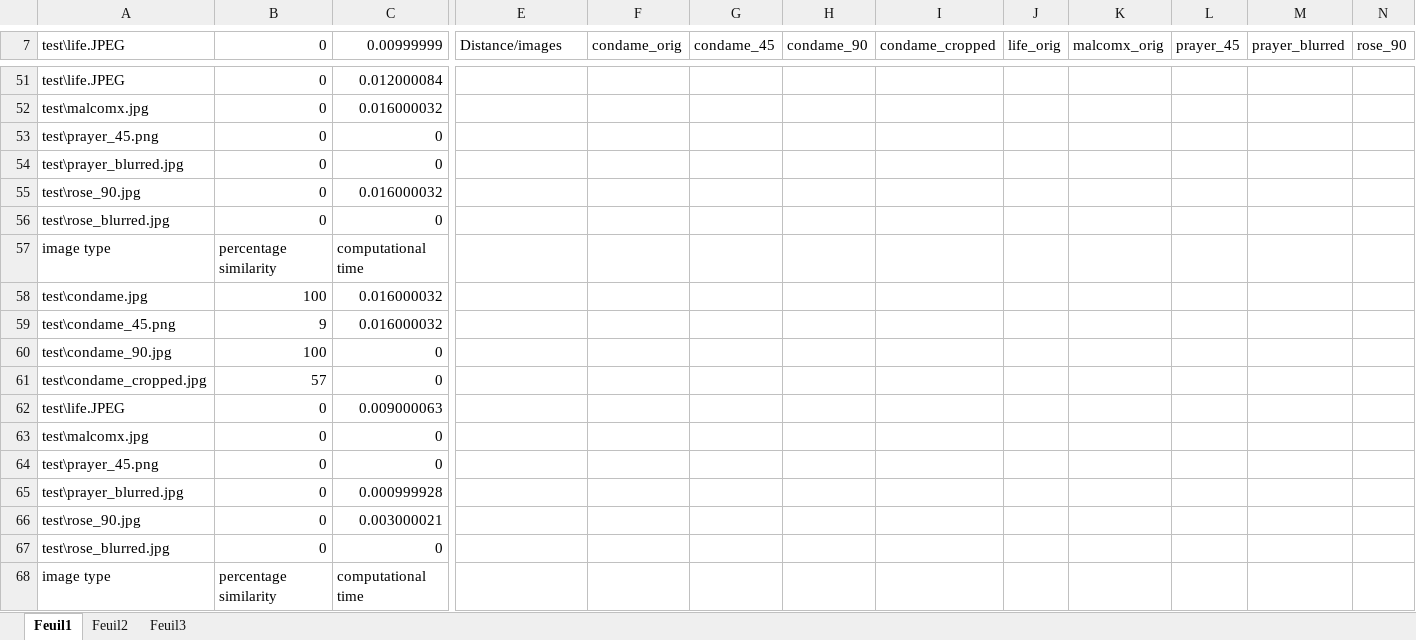
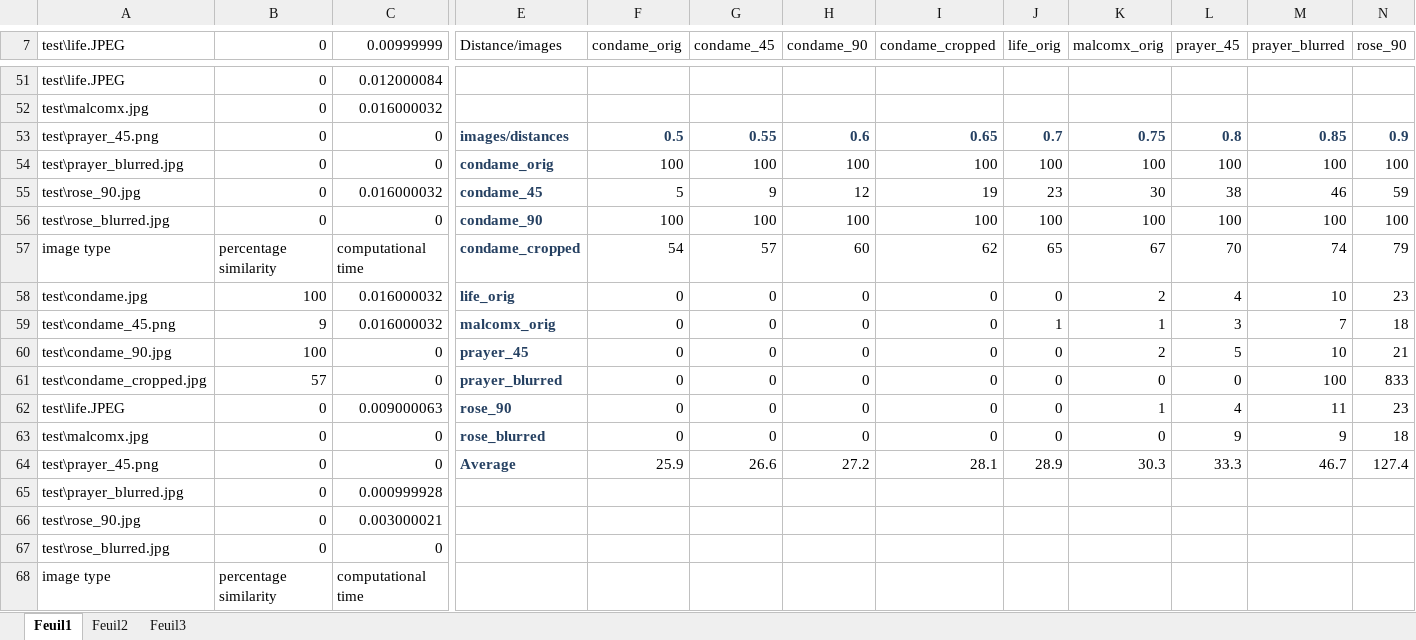
Before and after one commit to biasijunior/pfe-resources, an Excel workbook: database/KNN/ORB_KNN.xlsx, sheet Feuil1, drawn as a sheet; only a part is shown, gaps mark what is left out; values as stored, in another font and other column widths than the file's, no borders; table styles not drawn; removed rows and columns are numbered as before the commit, all else as after; rows hold the shown columns only; the diff names each change by its address in the sheet, - before the commit and + after, or states it on an @@ line.

```diff
--- a/database/KNN/ORB_KNN.xlsx (sheet Feuil1)
+++ b/database/KNN/ORB_KNN.xlsx (sheet Feuil1)
-row 53: test\prayer_45.png | 0 | 0
-row 54: test\prayer_blurred.jpg | 0 | 0
-row 55: test\rose_90.jpg | 0 | 0.016000032
-row 56: test\rose_blurred.jpg | 0 | 0
-row 57: image type | percentage similarity | computational time
-row 58: test\condame.jpg | 100 | 0.016000032
-row 59: test\condame_45.png | 9 | 0.016000032
-row 60: test\condame_90.jpg | 100 | 0
-row 61: test\condame_cropped.jpg | 57 | 0
-row 62: test\life.JPEG | 0 | 0.009000063
-row 63: test\malcomx.jpg | 0 | 0
-row 64: test\prayer_45.png | 0 | 0
+row 53: test\prayer_45.png | 0 | 0 | images/distances | 0.5 | 0.55 | 0.6 | 0.65 | 0.7 | 0.75 | 0.8 | 0.85 | 0.9
+row 54: test\prayer_blurred.jpg | 0 | 0 | condame_orig | 100 | 100 | 100 | 100 | 100 | 100 | 100 | 100 | 100
+row 55: test\rose_90.jpg | 0 | 0.016000032 | condame_45 | 5 | 9 | 12 | 19 | 23 | 30 | 38 | 46 | 59
+row 56: test\rose_blurred.jpg | 0 | 0 | condame_90 | 100 | 100 | 100 | 100 | 100 | 100 | 100 | 100 | 100
+row 57: image type | percentage similarity | computational time | condame_cropped | 54 | 57 | 60 | 62 | 65 | 67 | 70 | 74 | 79
+row 58: test\condame.jpg | 100 | 0.016000032 | life_orig | 0 | 0 | 0 | 0 | 0 | 2 | 4 | 10 | 23
+row 59: test\condame_45.png | 9 | 0.016000032 | malcomx_orig | 0 | 0 | 0 | 0 | 1 | 1 | 3 | 7 | 18
+row 60: test\condame_90.jpg | 100 | 0 | prayer_45 | 0 | 0 | 0 | 0 | 0 | 2 | 5 | 10 | 21
+row 61: test\condame_cropped.jpg | 57 | 0 | prayer_blurred | 0 | 0 | 0 | 0 | 0 | 0 | 0 | 100 | 833
+row 62: test\life.JPEG | 0 | 0.009000063 | rose_90 | 0 | 0 | 0 | 0 | 0 | 1 | 4 | 11 | 23
+row 63: test\malcomx.jpg | 0 | 0 | rose_blurred | 0 | 0 | 0 | 0 | 0 | 0 | 9 | 9 | 18
+row 64: test\prayer_45.png | 0 | 0 | Average | 25.9 | 26.6 | 27.2 | 28.1 | 28.9 | 30.3 | 33.3 | 46.7 | 127.4
```
Also changed, not shown: database/KNN/Akaze_knn.xlsx, database/KNN/SIFT_knn.xlsx, 1 other file.
